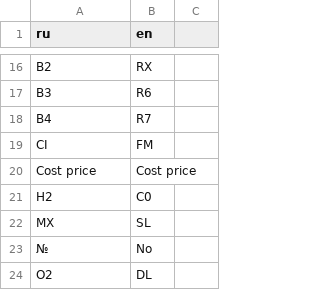
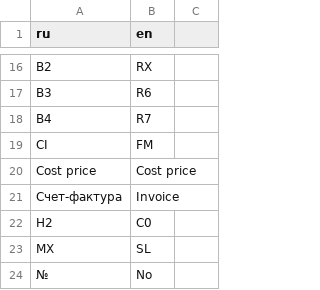
Before and after one commit to hernad/lsfusion_mycompany, a CSV file: translate.csv, drawn as a sheet; only a part is shown, gaps mark what is left out; the shorter side is filled out with more unchanged rows.

Commit message:
Invoice

```diff
--- a/translate.csv
+++ b/translate.csv
@@ -20,2 +20,3 @@ CI,FM,
 Cost price,Cost price,
+Счет-фактура,Invoice,
 H2,C0,
```
Also changed, not shown: 2 other files.
